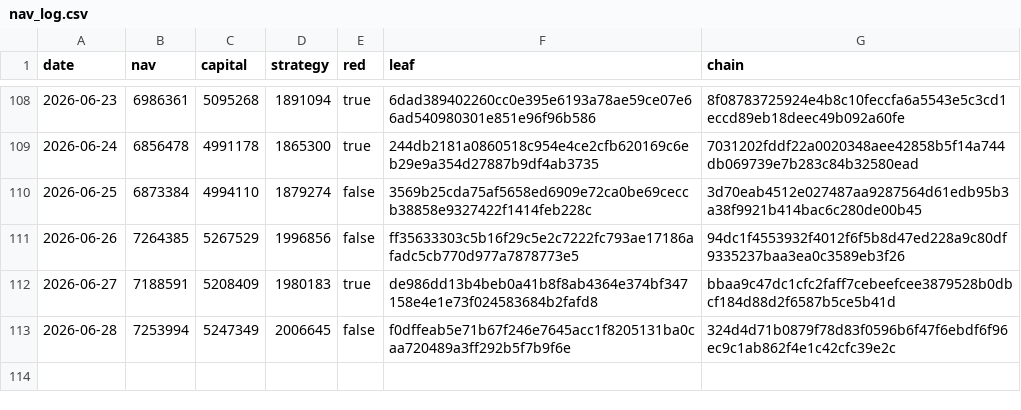
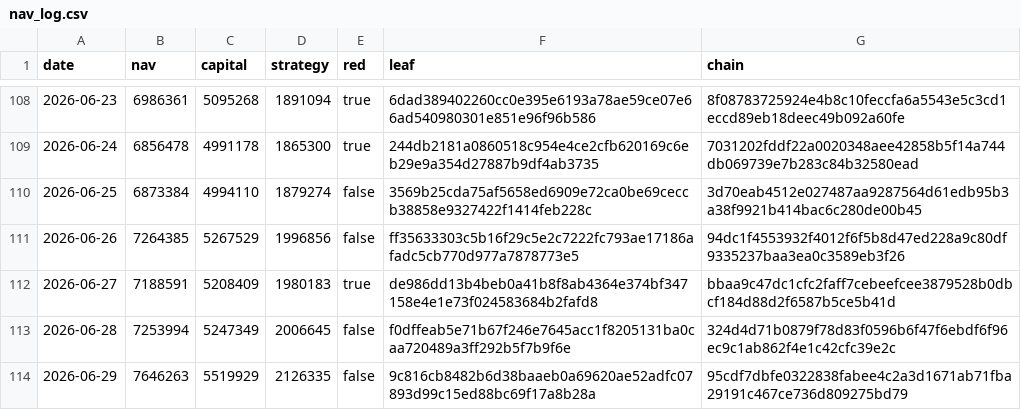
Before and after one commit to zglide/slvce-attestation, a CSV file: nav_log.csv, drawn as a sheet; only a part is shown, gaps mark what is left out.

```diff
--- a/nav_log.csv
+++ b/nav_log.csv
@@ -113 +113,2 @@ date,nav,capital,strategy,red,leaf,chain
 2026-06-28,7253994,5247349,2006645,false,f0dffeab5e71b67f246e7645acc1f8205131ba0caa720489a3ff292b5f7b9f6e,324d4d71b0879f78d83f0596b6f47f6ebdf6f96ec9c1ab862f4e1c42cfc39e2c
+2026-06-29,7646263,5519929,2126335,false,9c816cb8482b6d38baaeb0a69620ae52adfc07893d99c15ed88bc69f17a8b28a,95cdf7dbfe0322838fabee4c2a3d1671ab71fba29191c467ce736d809275bd79
```
Also changed, not shown: 4 other files.
